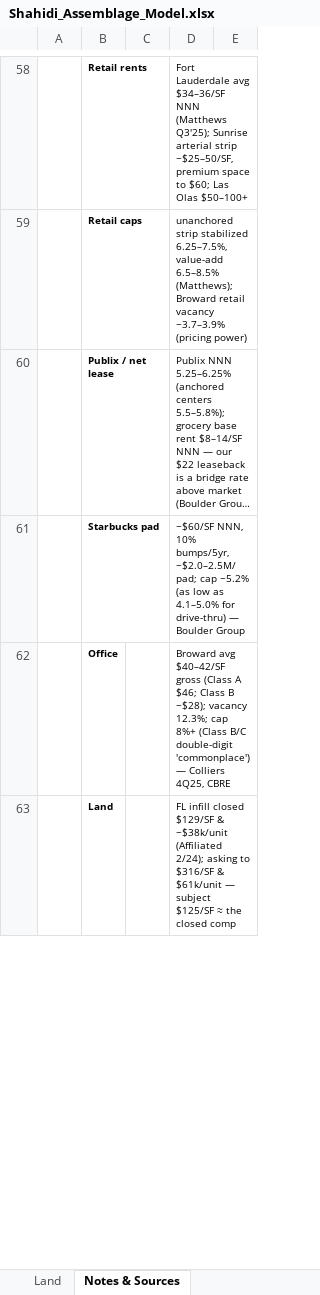
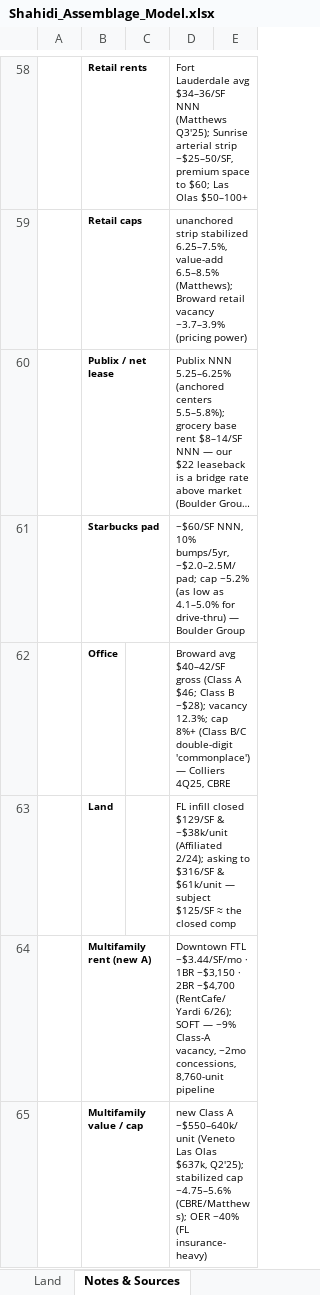
Before and after one commit to aidanesimire-ops/Aida-respository, an Excel workbook: Shahidi_Assemblage_Model.xlsx, sheet Notes & Sources, drawn as a sheet; only a part is shown, gaps mark what is left out; long unchanged cells end in …; values as stored, in another font and other column widths than the file's, no borders; the diff covers the shown part only; the diff names each change by its address in the sheet, - before the commit and + after, or states it on an @@ line.

```diff
--- a/Shahidi_Assemblage_Model.xlsx (sheet Notes & Sources)
+++ b/Shahidi_Assemblage_Model.xlsx (sheet Notes & Sources)
+row 64:  | Multifamily rent (new A) |  | Downtown FTL ~$3.44/SF/mo · 1BR ~$3,150 · 2BR ~$4,700 (RentCafe/Yardi 6/26); SOFT — ~9% Class-A vacancy, ~2mo concessions, 8,760-unit pipeline
+row 65:  | Multifamily value / cap |  | new Class A ~$550–640k/unit (Veneto Las Olas $637k, Q2'25); stabilized cap ~4.75–5.6% (CBRE/Matthews); OER ~40% (FL insurance-heavy)
```
Also changed, not shown: 5 added rows and 1 edited cell elsewhere in this sheet, sheet Land, sheet Income Valuation, sheet Comps & Pricing, sheet Assemblage, sheet Start Here, sheet Highest & Best Use, 3 more sheets, other sheet tabs, 6 other files.
